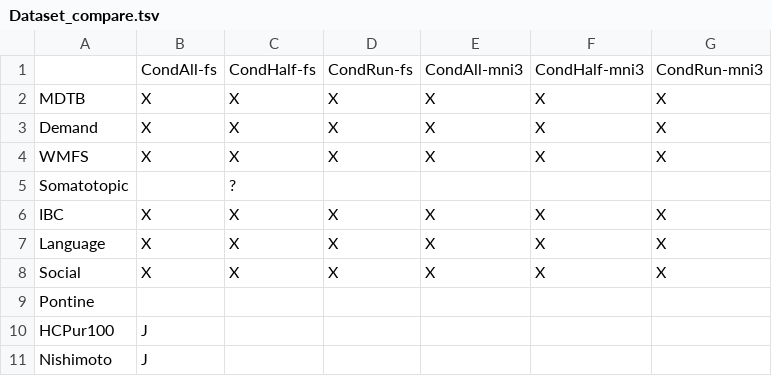
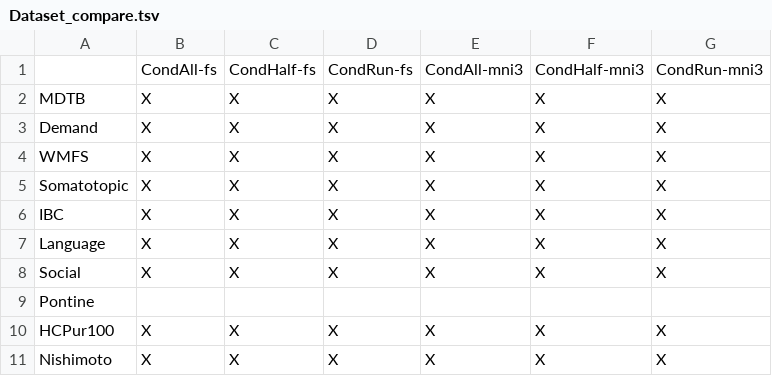
Before and after one commit to DiedrichsenLab/Functional_Fusion, a TSV file: scripts/ff_migration/Dataset_compare.tsv, drawn as a sheet.

```diff
--- a/scripts/ff_migration/Dataset_compare.tsv
+++ b/scripts/ff_migration/Dataset_compare.tsv
@@ -4,3 +4,3 @@ Demand	X	X	X	X	X	X
 WMFS	X	X	X	X	X	X
-Somatotopic		?				
+Somatotopic	X	X	X	X	X	X
 IBC	X	X	X	X	X	X
@@ -9,3 +9,3 @@ Social	X	X	X	X	X	X
 Pontine						
-HCPur100	J					
-Nishimoto	J					
+HCPur100	X	X	X	X	X	X
+Nishimoto	X	X	X	X	X	X
```
Also changed, not shown: 3 other files.
